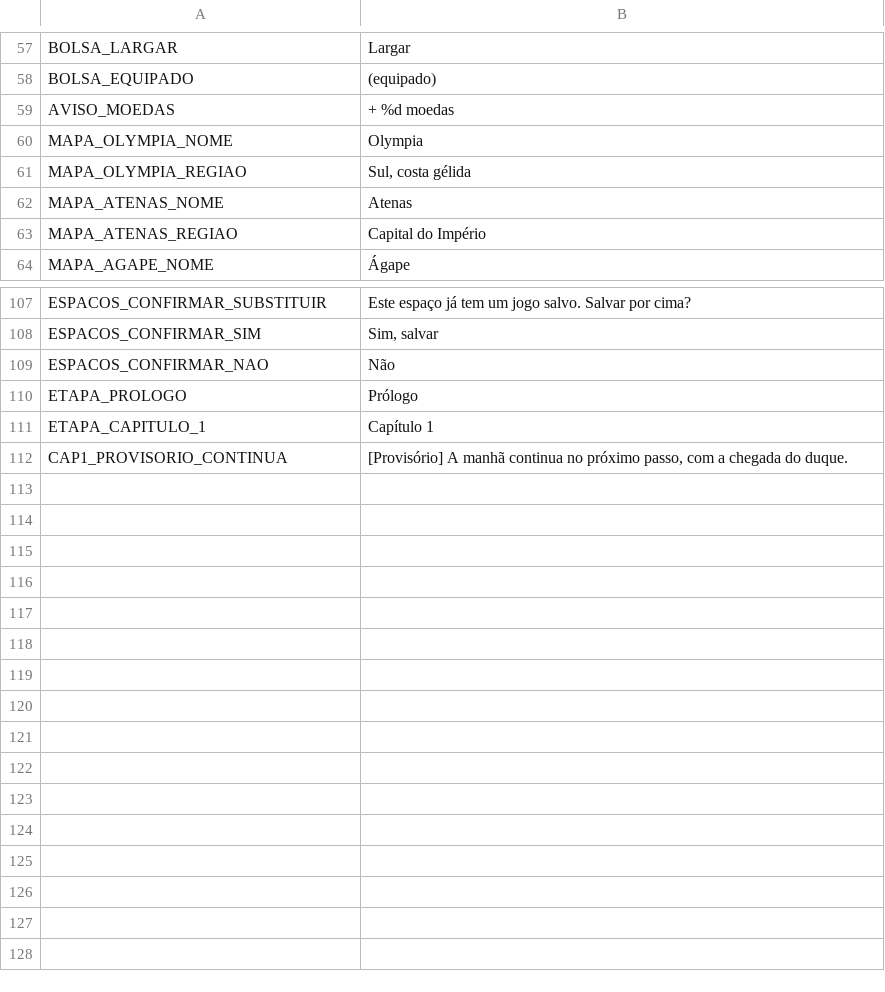
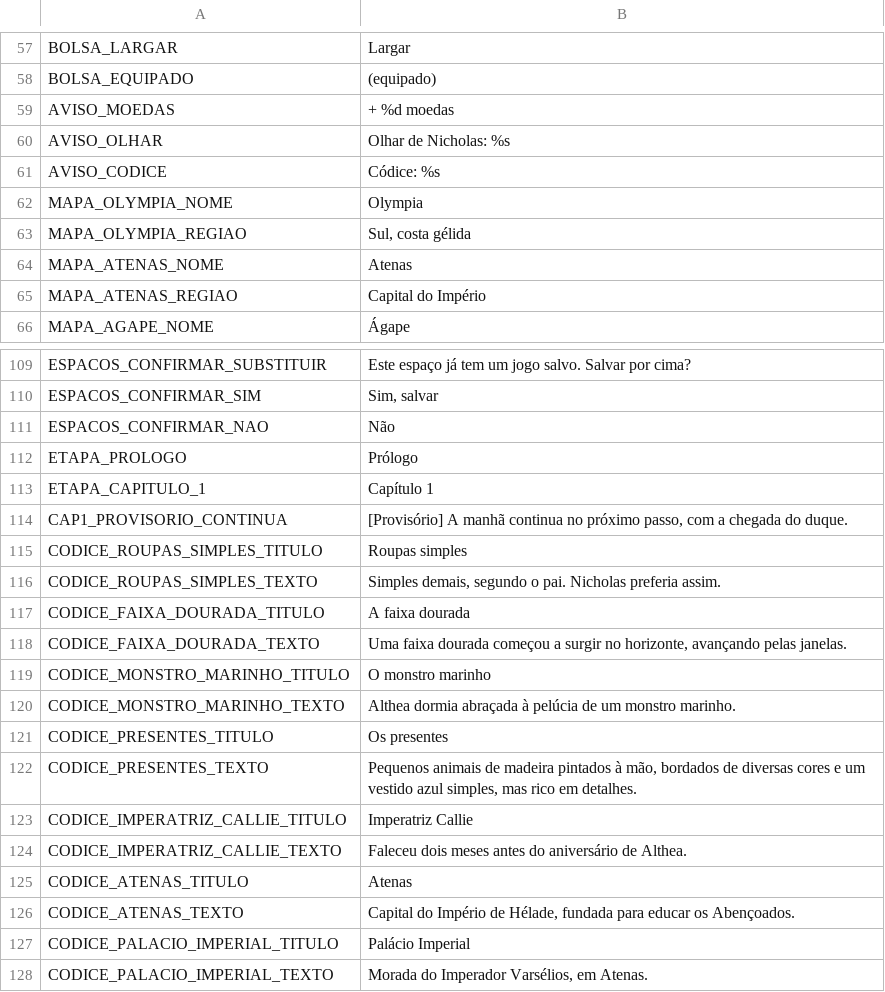
Before and after one commit to mracapulco/For_Helade, a CSV file: i18n/strings.csv, drawn as a sheet; only a part is shown, gaps mark what is left out.

```diff
--- a/i18n/strings.csv
+++ b/i18n/strings.csv
@@ -60,2 +60,4 @@ BOLSA_EQUIPADO,(equipado)
 AVISO_MOEDAS,+ %d moedas
+AVISO_OLHAR,Olhar de Nicholas: %s
+AVISO_CODICE,Códice: %s
 MAPA_OLYMPIA_NOME,Olympia
@@ -113 +115,15 @@ ETAPA_CAPITULO_1,Capítulo 1
 CAP1_PROVISORIO_CONTINUA,"[Provisório] A manhã continua no próximo passo, com a chegada do duque."
+CODICE_ROUPAS_SIMPLES_TITULO,Roupas simples
+CODICE_ROUPAS_SIMPLES_TEXTO,"Simples demais, segundo o pai. Nicholas preferia assim."
+CODICE_FAIXA_DOURADA_TITULO,A faixa dourada
+CODICE_FAIXA_DOURADA_TEXTO,"Uma faixa dourada começou a surgir no horizonte, avançando pelas janelas."
+CODICE_MONSTRO_MARINHO_TITULO,O monstro marinho
+CODICE_MONSTRO_MARINHO_TEXTO,Althea dormia abraçada à pelúcia de um monstro marinho.
+CODICE_PRESENTES_TITULO,Os presentes
+CODICE_PRESENTES_TEXTO,"Pequenos animais de madeira pintados à mão, bordados de diversas cores e um vestido azul simples, mas rico em detalhes."
+CODICE_IMPERATRIZ_CALLIE_TITULO,Imperatriz Callie
+CODICE_IMPERATRIZ_CALLIE_TEXTO,Faleceu dois meses antes do aniversário de Althea.
+CODICE_ATENAS_TITULO,Atenas
+CODICE_ATENAS_TEXTO,"Capital do Império de Hélade, fundada para educar os Abençoados."
+CODICE_PALACIO_IMPERIAL_TITULO,Palácio Imperial
+CODICE_PALACIO_IMPERIAL_TEXTO,"Morada do Imperador Varsélios, em Atenas."
```
Also changed, not shown: 7 other files.
